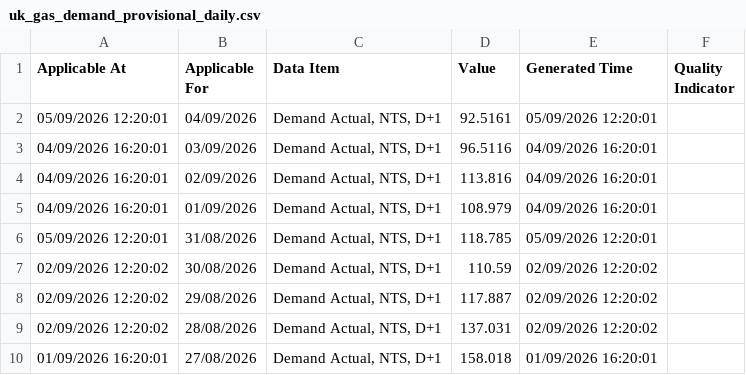
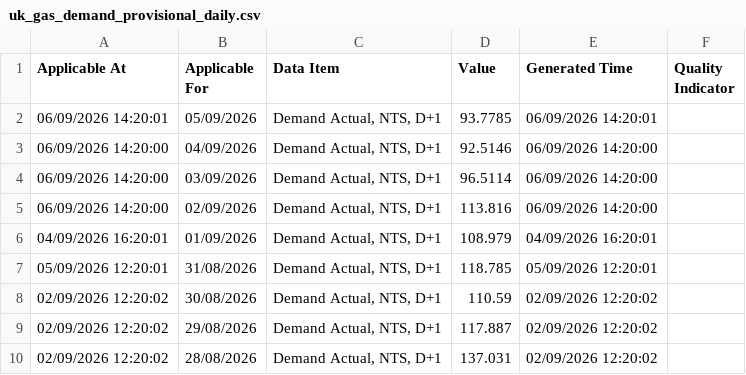
Before and after one commit to xdityx/xoserve-uk-gas-demand-forecasting, a CSV file: data/raw/uk_gas_demand_provisional_daily.csv, drawn as a sheet; only a part is shown; the shorter side is filled out with more unchanged rows.

```diff
--- a/data/raw/uk_gas_demand_provisional_daily.csv
+++ b/data/raw/uk_gas_demand_provisional_daily.csv
@@ -1,5 +1,6 @@
 Applicable At,Applicable For,Data Item,Value,Generated Time,Quality Indicator
-05/09/2026 12:20:01,04/09/2026,"Demand Actual, NTS, D+1",92.5161,05/09/2026 12:20:01,
-04/09/2026 16:20:01,03/09/2026,"Demand Actual, NTS, D+1",96.5116,04/09/2026 16:20:01,
-04/09/2026 16:20:01,02/09/2026,"Demand Actual, NTS, D+1",113.816,04/09/2026 16:20:01,
+06/09/2026 14:20:01,05/09/2026,"Demand Actual, NTS, D+1",93.7785,06/09/2026 14:20:01,
+06/09/2026 14:20:00,04/09/2026,"Demand Actual, NTS, D+1",92.5146,06/09/2026 14:20:00,
+06/09/2026 14:20:00,03/09/2026,"Demand Actual, NTS, D+1",96.5114,06/09/2026 14:20:00,
+06/09/2026 14:20:00,02/09/2026,"Demand Actual, NTS, D+1",113.816,06/09/2026 14:20:00,
 04/09/2026 16:20:01,01/09/2026,"Demand Actual, NTS, D+1",108.979,04/09/2026 16:20:01,
```
Also changed, not shown: data/raw/uk_gas_demand_daily.csv, 4 other files.
